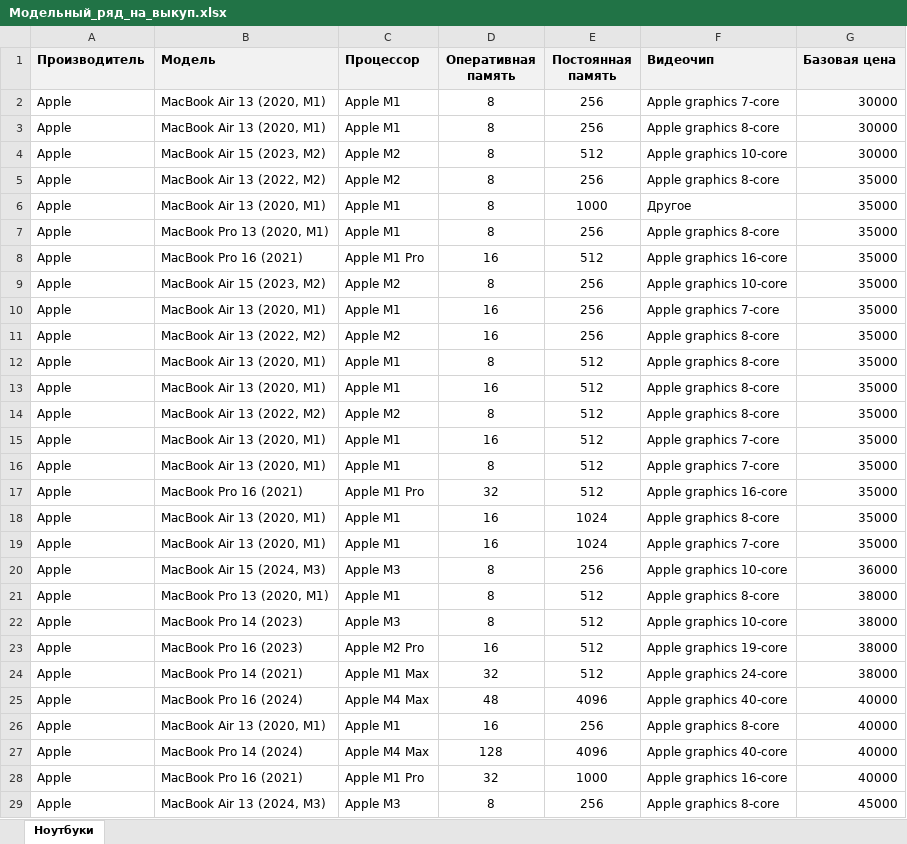
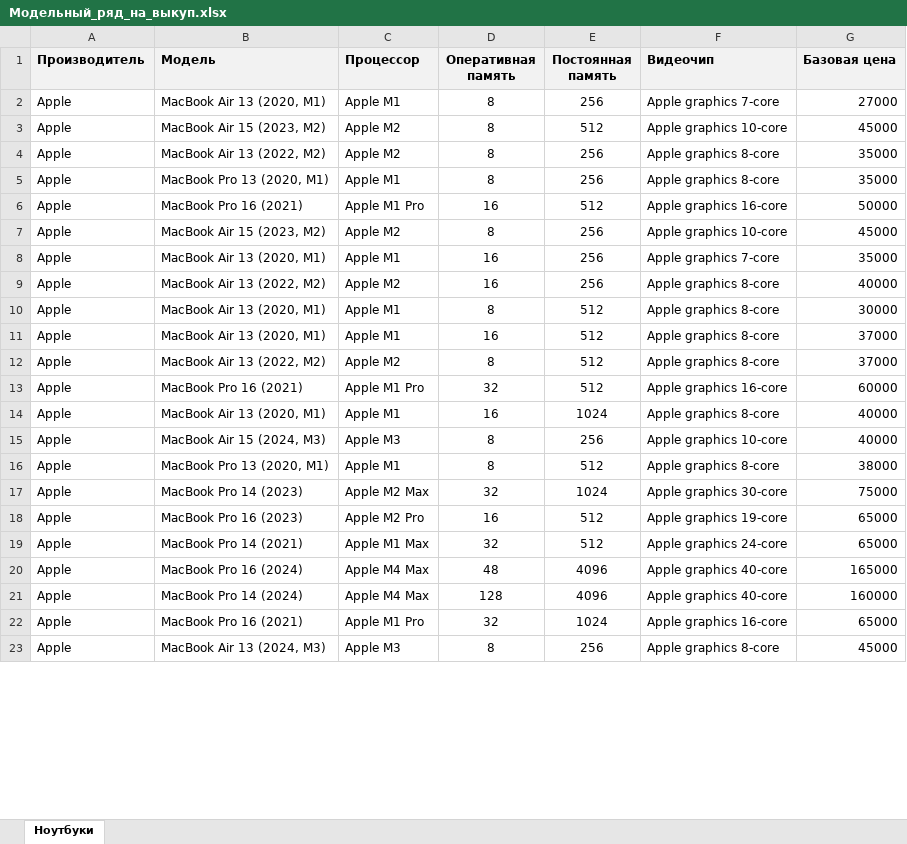
Before and after one commit to kapralovri/bestmac-avito-apple, an Excel workbook: Модельный_ряд_на_выкуп.xlsx, sheet Ноутбуки, drawn as a sheet; only a part is shown; values as stored, in another font and other column widths than the file's, no borders; removed rows and columns are numbered as before the commit, all else as after; the diff covers the shown part only; the diff names each change by its address in the sheet, - before the commit and + after, or states it on an @@ line.

```diff
--- a/Модельный_ряд_на_выкуп.xlsx (sheet Ноутбуки)
+++ b/Модельный_ряд_на_выкуп.xlsx (sheet Ноутбуки)
-G2 (Базовая цена): 30000
+G2 (Базовая цена): 27000
-row 3: Apple | MacBook Air 13 (2020, M1) | Apple M1 | 8 | 256 | Apple graphics 8-core | 30000
-G3 (Базовая цена): 30000
+G3 (Базовая цена): 45000
-row 6: Apple | MacBook Air 13 (2020, M1) | Apple M1 | 8 | 1000 | Другое | 35000
-G6 (Базовая цена): 35000
+G6 (Базовая цена): 50000
-G7 (Базовая цена): 35000
+G7 (Базовая цена): 45000
-G9 (Базовая цена): 35000
+G9 (Базовая цена): 40000
-G10 (Базовая цена): 35000
+G10 (Базовая цена): 30000
-G11:G12 (Базовая цена): 35000
+G11:G12 (Базовая цена): 37000
-row 15: Apple | MacBook Air 13 (2020, M1) | Apple M1 | 16 | 512 | Apple graphics 7-core | 35000
-row 16: Apple | MacBook Air 13 (2020, M1) | Apple M1 | 8 | 512 | Apple graphics 7-core | 35000
-G13 (Базовая цена): 35000
+G13 (Базовая цена): 60000
-G14 (Базовая цена): 35000
+G14 (Базовая цена): 40000
-row 19: Apple | MacBook Air 13 (2020, M1) | Apple M1 | 16 | 1024 | Apple graphics 7-core | 35000
-G15 (Базовая цена): 36000
+G15 (Базовая цена): 40000
-C17 (Процессор): Apple M3
+C17 (Процессор): Apple M2 Max
-D17 (Оперативная память): 8
+D17 (Оперативная память): 32
-E17 (Постоянная память): 512
+E17 (Постоянная память): 1024
-F17 (Видеочип): Apple graphics 10-core
+F17 (Видеочип): Apple graphics 30-core
-G17 (Базовая цена): 38000
+G17 (Базовая цена): 75000
-G18:G19 (Базовая цена): 38000
+G18:G19 (Базовая цена): 65000
-G20 (Базовая цена): 40000
+G20 (Базовая цена): 165000
-row 26: Apple | MacBook Air 13 (2020, M1) | Apple M1 | 16 | 256 | Apple graphics 8-core | 40000
-G21 (Базовая цена): 40000
+G21 (Базовая цена): 160000
-E22 (Постоянная память): 1000
+E22 (Постоянная память): 1024
-G22 (Базовая цена): 40000
+G22 (Базовая цена): 65000
```
Also changed, not shown: 12 added rows, 29 removed rows, 2 moved rows and 42 edited cells elsewhere in this sheet, 4 other files.
